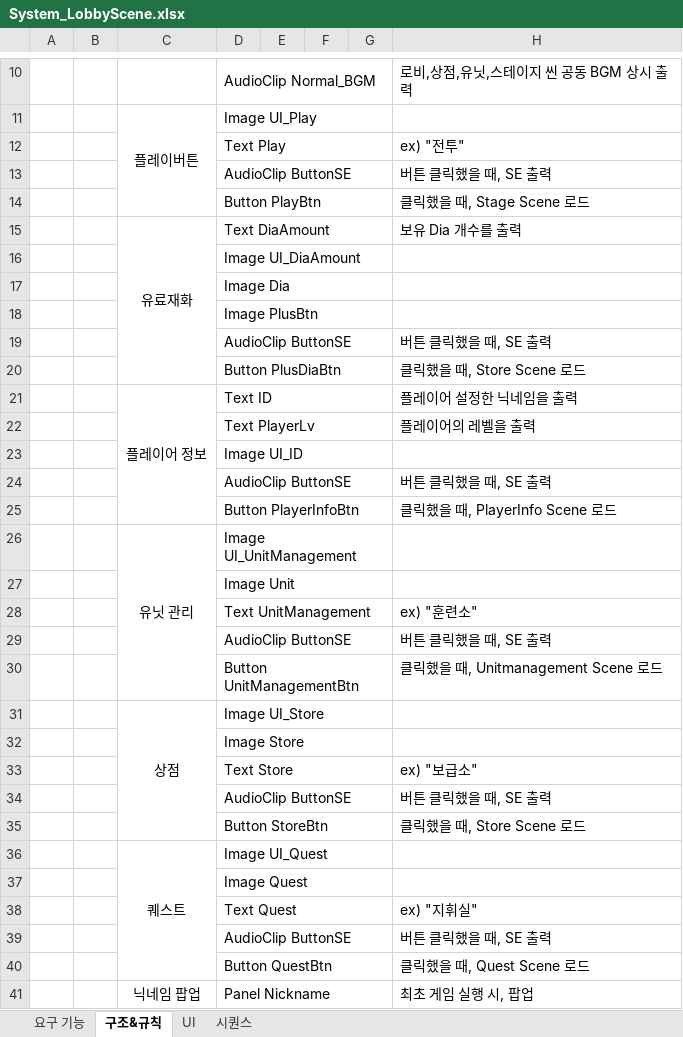
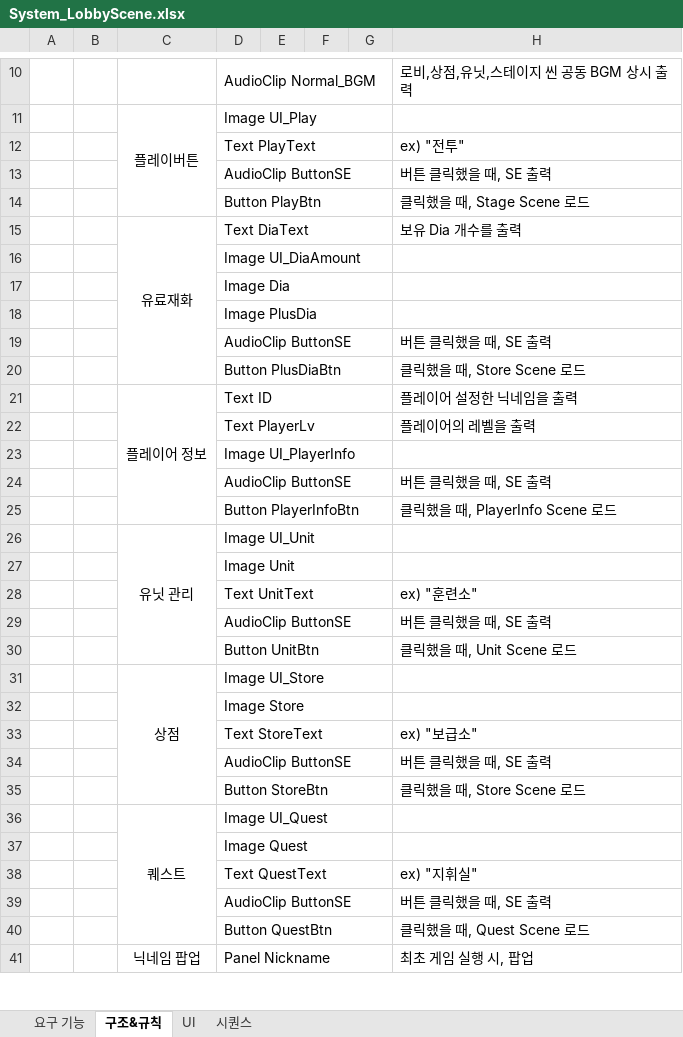
Before and after one commit to hjuni0524/1team_UnityProject, an Excel workbook: 기획/시스템 기획/System_LobbyScene.xlsx, sheet 구조&규칙, drawn as a sheet; only a part is shown, gaps mark what is left out; values as stored, in another font and other column widths than the file's, no borders; removed rows and columns are numbered as before the commit, all else as after; the diff covers the shown part only; the diff names each change by its address in the sheet, - before the commit and + after, or states it on an @@ line.

```diff
--- a/기획/시스템 기획/System_LobbyScene.xlsx (sheet 구조&규칙)
+++ b/기획/시스템 기획/System_LobbyScene.xlsx (sheet 구조&규칙)
-D12: Text Play
+D12: Text PlayText
-D15: Text DiaAmount
+D15: Text DiaText
-D18: Image PlusBtn
+D18: Image PlusDia
-D23: Image UI_ID
+D23: Image UI_PlayerInfo
-D26: Image UI_UnitManagement
+D26: Image UI_Unit
-D28: Text UnitManagement
+D28: Text UnitText
-row 30:  |  |  | Button UnitManagementBtn |  |  |  | 클릭했을 때, Unitmanagement Scene 로드
+row 30:  |  |  | Button UnitBtn |  |  |  | 클릭했을 때, Unit Scene 로드
-D33: Text Store
+D33: Text StoreText
-D38: Text Quest
+D38: Text QuestText
```
Also changed, not shown: 10 edited cells elsewhere in this sheet, sheet 요구 기능, charts or pictures, 기획/시스템 기획/System_StageScene.xlsx, 2 other files.
